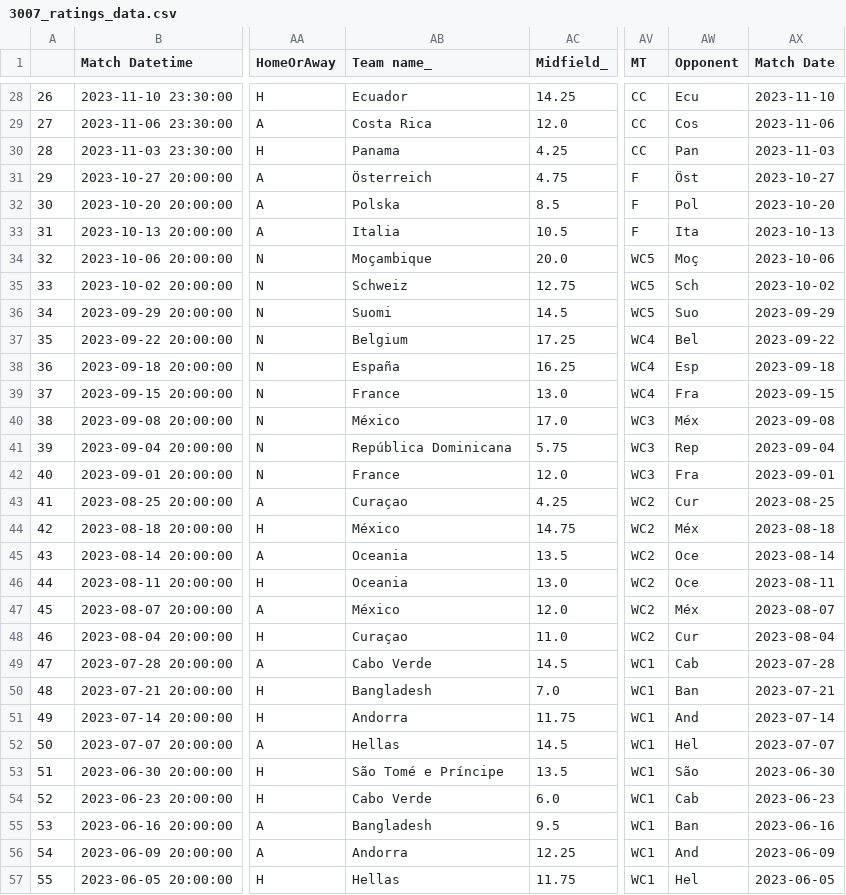
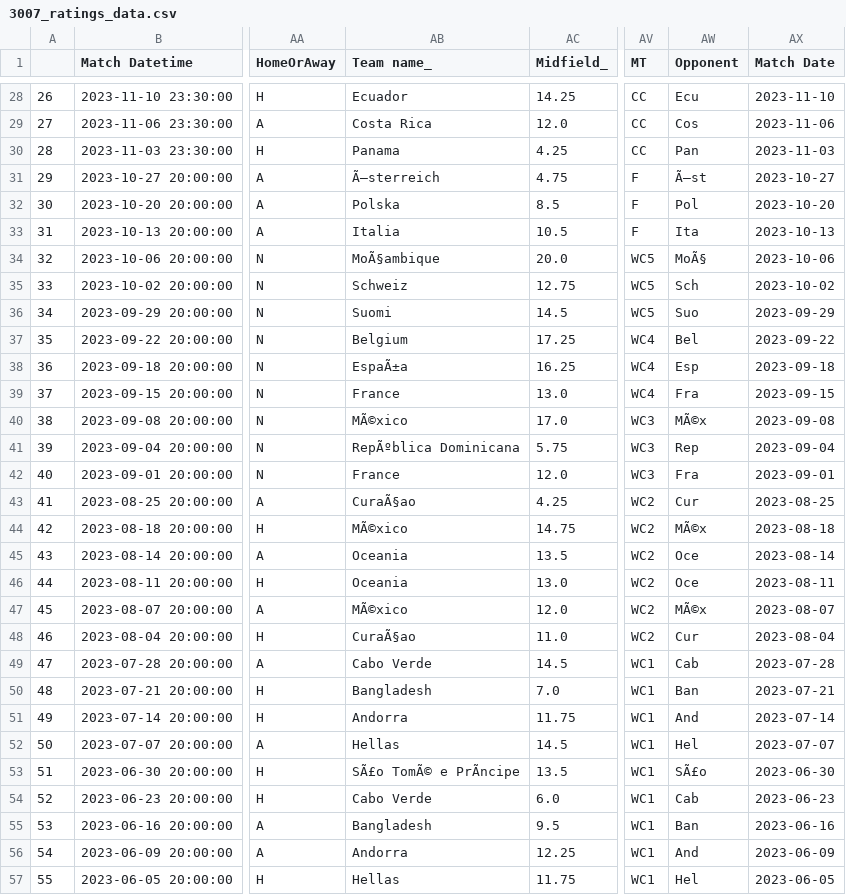
Before and after one commit to morgothsvoidpointer/kcirttah, a CSV file: 3007_ratings_data.csv, drawn as a sheet; only a part is shown, gaps mark what is left out; the diff covers the shown part only; the diff names each change by its address in the sheet, - before the commit and + after, or states it on an @@ line.

Commit message:
committing files

```diff
--- a/3007_ratings_data.csv
+++ b/3007_ratings_data.csv
-AB31 (Team name_): Österreich
+AB31 (Team name_): Ã–sterreich
-AW31 (Opponent): Öst
+AW31 (Opponent): Ã–st
-AB34 (Team name_): Moçambique
+AB34 (Team name_): MoÃ§ambique
-AW34 (Opponent): Moç
+AW34 (Opponent): MoÃ§
-AB38 (Team name_): España
+AB38 (Team name_): EspaÃ±a
-AB40 (Team name_): México
+AB40 (Team name_): MÃ©xico
-AW40 (Opponent): Méx
+AW40 (Opponent): MÃ©x
-AB41 (Team name_): República Dominicana
+AB41 (Team name_): RepÃºblica Dominicana
-AB43 (Team name_): Curaçao
+AB43 (Team name_): CuraÃ§ao
-AB44 (Team name_): México
+AB44 (Team name_): MÃ©xico
-AW44 (Opponent): Méx
+AW44 (Opponent): MÃ©x
-AB47 (Team name_): México
+AB47 (Team name_): MÃ©xico
-AW47 (Opponent): Méx
+AW47 (Opponent): MÃ©x
-AB48 (Team name_): Curaçao
+AB48 (Team name_): CuraÃ§ao
-AB53 (Team name_): São Tomé e Príncipe
+AB53 (Team name_): SÃ£o TomÃ© e PrÃncipe
-AW53 (Opponent): São
+AW53 (Opponent): SÃ£o
```
Also changed, not shown: 6 edited cells elsewhere in this file.
